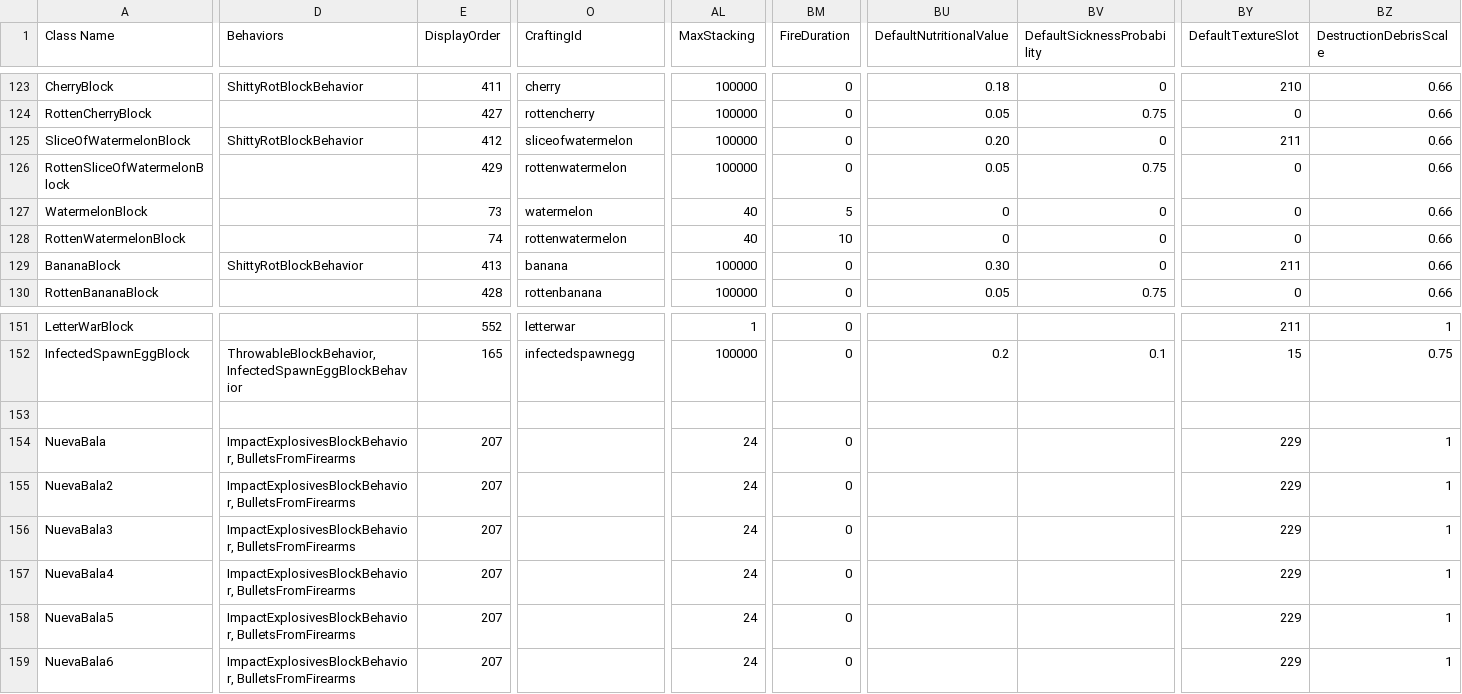
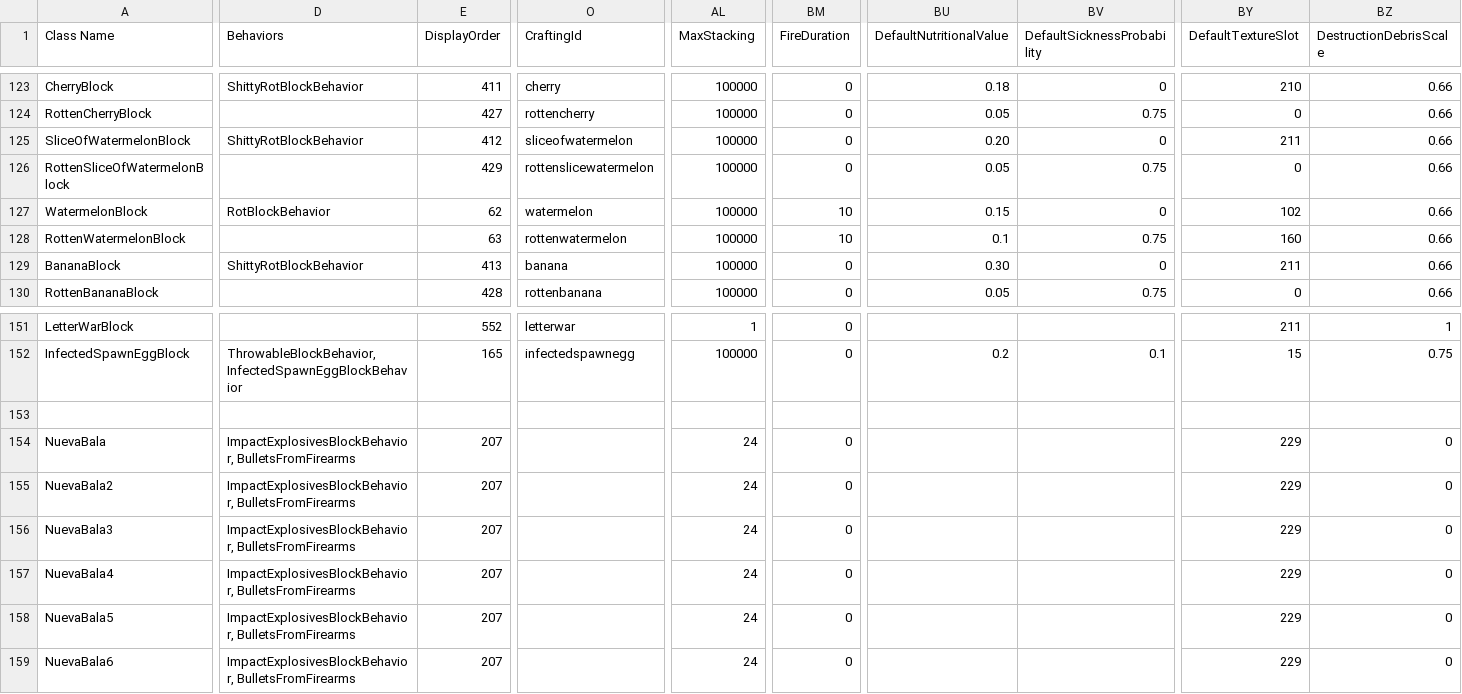
Before and after one commit to Samuelsan03/Shitty-Creatures-From-Survivalcraft-2, a CSV file: Shitty Tools.csv, drawn as a sheet; only a part is shown, gaps mark what is left out; the diff names each change by its address in the sheet, - before the commit and + after, or states it on an @@ line.

```diff
--- a/Shitty Tools.csv
+++ b/Shitty Tools.csv
-O126 (CraftingId): rottenwatermelon
+O126 (CraftingId): rottenslicewatermelon
-D127 (Behaviors): (empty)
+D127 (Behaviors): RotBlockBehavior
-E127 (DisplayOrder): 73
+E127 (DisplayOrder): 62
-AL127:AL128 (MaxStacking): 40
+AL127:AL128 (MaxStacking): 100000
-BM127 (FireDuration): 5
+BM127 (FireDuration): 10
-BU127 (DefaultNutritionalValue): 0
+BU127 (DefaultNutritionalValue): 0.15
-BY127 (DefaultTextureSlot): 0
+BY127 (DefaultTextureSlot): 102
-E128 (DisplayOrder): 74
+E128 (DisplayOrder): 63
-BU128 (DefaultNutritionalValue): 0
+BU128 (DefaultNutritionalValue): 0.1
-BV128 (DefaultSicknessProbability): 0
+BV128 (DefaultSicknessProbability): 0.75
-BY128 (DefaultTextureSlot): 0
+BY128 (DefaultTextureSlot): 160
-BZ154:BZ159 (DestructionDebrisScale): 1
+BZ154:BZ159 (DestructionDebrisScale): 0
```
